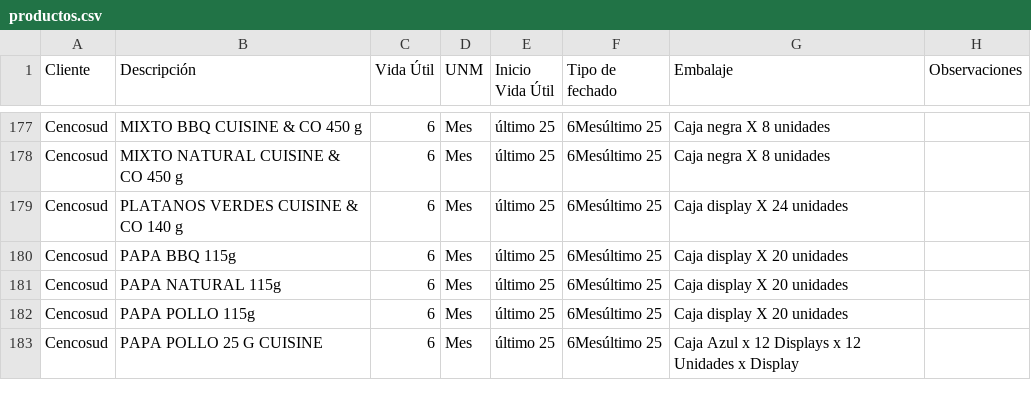
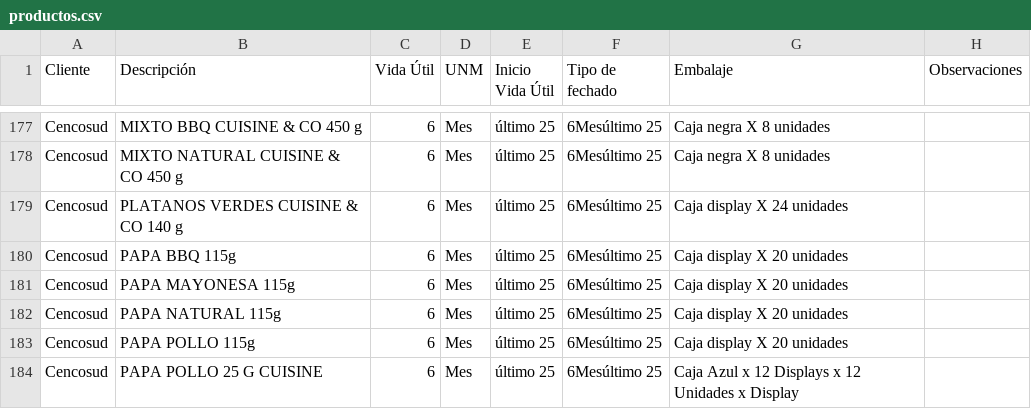
Before and after one commit to analistasgcproductosvicky-max/calculadora-fechas-vencimiento, a CSV file: productos.csv, drawn as a sheet; only a part is shown, gaps mark what is left out.

Commit message:
Update productos.csv

```diff
--- a/productos.csv
+++ b/productos.csv
@@ -180,2 +180,3 @@ Cencosud,PLATANOS VERDES CUISINE & CO 140  g,6,Mes,último 25,6Mesúltimo 25,Caj
 Cencosud,PAPA BBQ 115g,6,Mes,último 25,6Mesúltimo 25,Caja display X 20 unidades,
+Cencosud,PAPA MAYONESA 115g,6,Mes,último 25,6Mesúltimo 25,Caja display X 20 unidades,
 Cencosud,PAPA NATURAL 115g,6,Mes,último 25,6Mesúltimo 25,Caja display X 20 unidades,
```
